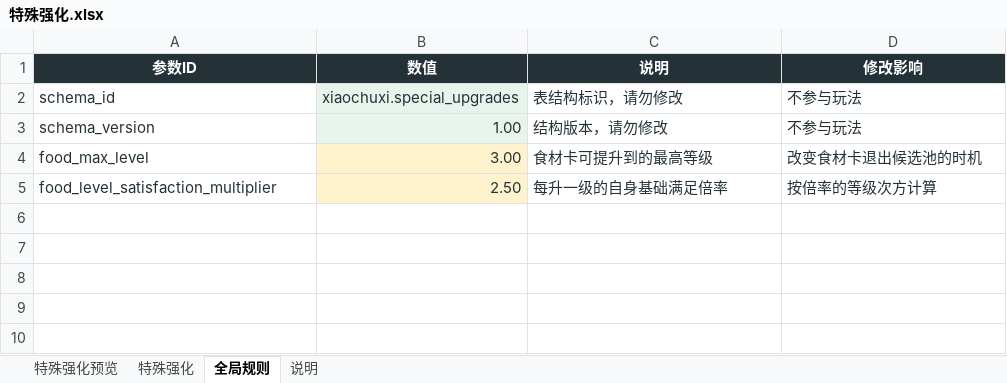
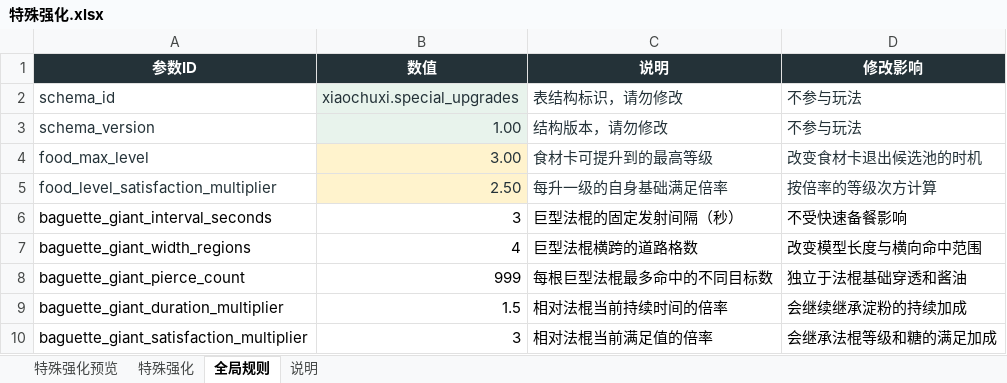
Before and after one commit to Xixi052303/Sali-project, an Excel workbook: balance_tables/特殊强化.xlsx, sheet 全局规则, drawn as a sheet; values as stored, in another font and other column widths than the file's, no borders; table styles not drawn; the diff names each change by its address in the sheet, - before the commit and + after, or states it on an @@ line.

```diff
--- a/balance_tables/特殊强化.xlsx (sheet 全局规则)
+++ b/balance_tables/特殊强化.xlsx (sheet 全局规则)
+row 6: baguette_giant_interval_seconds | 3 | 巨型法棍的固定发射间隔（秒） | 不受快速备餐影响
+row 7: baguette_giant_width_regions | 4 | 巨型法棍横跨的道路格数 | 改变模型长度与横向命中范围
+row 8: baguette_giant_pierce_count | 999 | 每根巨型法棍最多命中的不同目标数 | 独立于法棍基础穿透和酱油
+row 9: baguette_giant_duration_multiplier | 1.5 | 相对法棍当前持续时间的倍率 | 会继续继承淀粉的持续加成
+row 10: baguette_giant_satisfaction_multiplier | 3 | 相对法棍当前满足值的倍率 | 会继承法棍等级和糖的满足加成
```
Also changed, not shown: sheet 特殊强化预览, sheet 特殊强化, sheet 说明, balance_tables/时间轴.xlsx, balance_tables/普通强化.xlsx, 26 other files.
